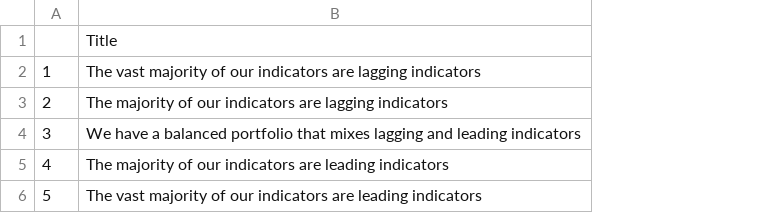
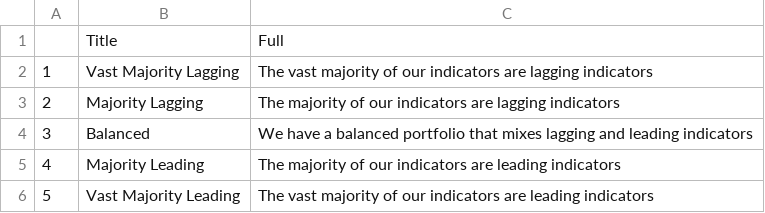
Before and after one commit to Open-Measure/Open-Data, a CSV file: IAMPerf2020-Dataset/IAMPerf2020Q32LeadingVSLaggingLevels.csv, drawn as a sheet; addresses are those after the commit; the diff names each change by its address in the sheet, - before the commit and + after, or states it on an @@ line.

```diff
--- a/IAMPerf2020-Dataset/IAMPerf2020Q32LeadingVSLaggingLevels.csv
+++ b/IAMPerf2020-Dataset/IAMPerf2020Q32LeadingVSLaggingLevels.csv
+column B, rows 1-6: Title | Vast Majority Lagging | Majority Lagging | Balanced | Majority Leading | Vast Majority Leading
-C1: Title
+C1: Full
```
Also changed, not shown: 8 other files.
